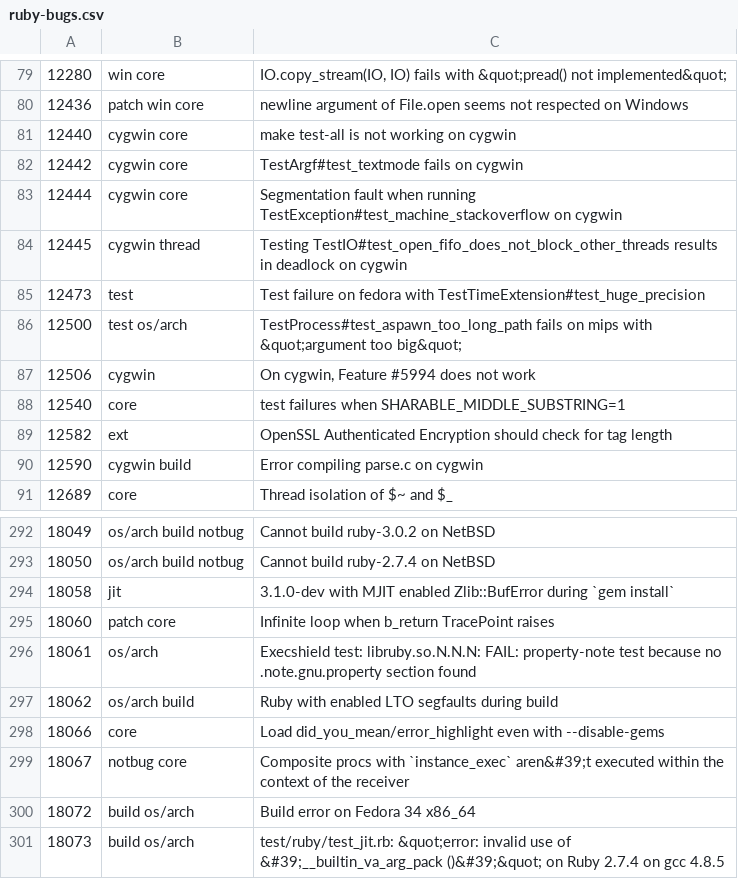
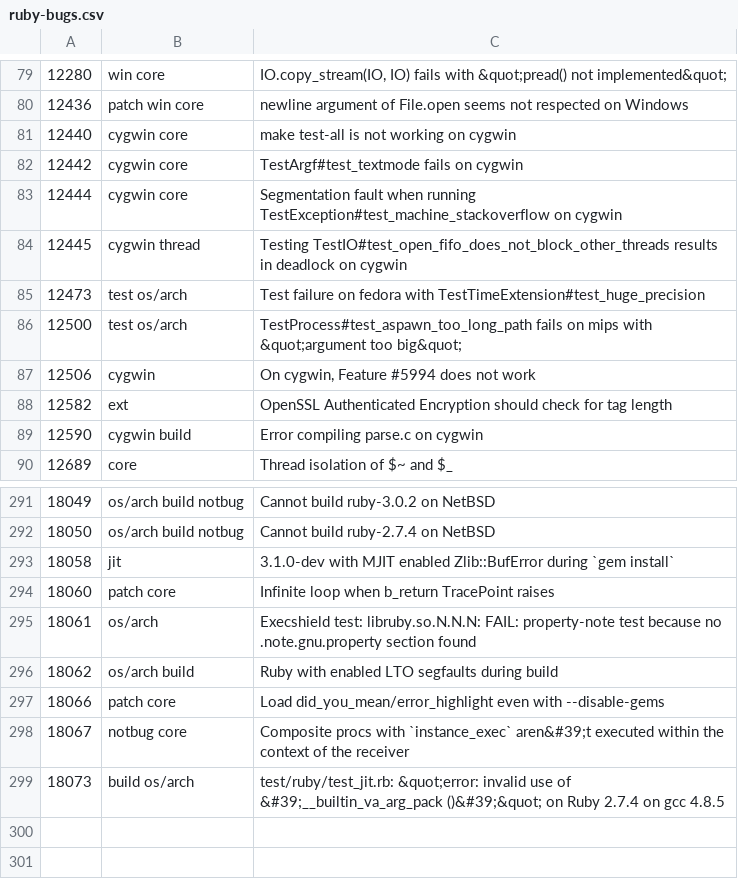
Before and after one commit to cybersage14/RB_tagged-bugs, a CSV file: ruby-bugs.csv, drawn as a sheet; only a part is shown, gaps mark what is left out.

Commit message:
Update Ruby bugs

```diff
--- a/ruby-bugs.csv
+++ b/ruby-bugs.csv
@@ -84,6 +84,5 @@
 12445,cygwin thread,Testing TestIO#test_open_fifo_does_not_block_other_threads results in deadlock on cygwin
-12473,test,Test failure on fedora with TestTimeExtension#test_huge_precision
+12473,test os/arch,Test failure on fedora with TestTimeExtension#test_huge_precision
 12500,test os/arch,TestProcess#test_aspawn_too_long_path fails on mips with &quot;argument too big&quot;
 12506,cygwin,"On cygwin, Feature #5994 does not work"
-12540,core,test failures when SHARABLE_MIDDLE_SUBSTRING=1
 12582,ext,OpenSSL Authenticated Encryption should check for tag length
@@ -297,5 +296,4 @@
 18062,os/arch build,Ruby with enabled LTO segfaults during build
-18066,core,Load did_you_mean/error_highlight even with --disable-gems
+18066,patch core,Load did_you_mean/error_highlight even with --disable-gems
 18067,notbug core,Composite procs with `instance_exec` aren&#39;t executed within the context of the receiver
-18072,build os/arch,Build error on Fedora 34 x86_64
 18073,build os/arch,test/ruby/test_jit.rb: &quot;error: invalid use of &#39;__builtin_va_arg_pack ()&#39;&quot; on Ruby 2.7.4 on gcc 4.8.5
```
